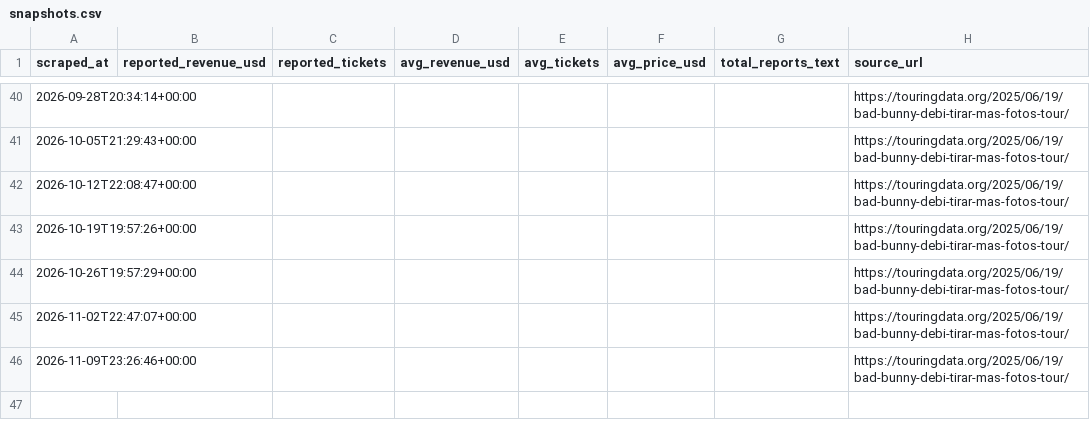
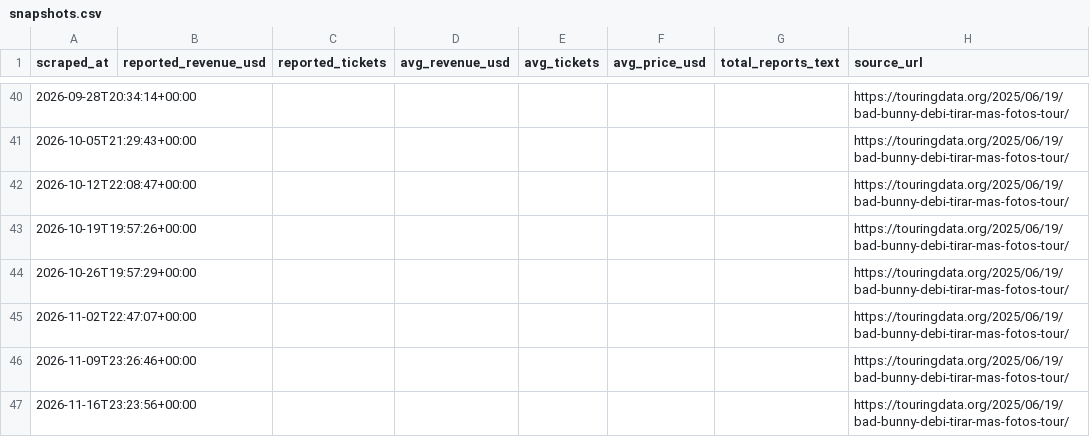
Before and after one commit to CaribbeanPunk/dtmf-tourboard, a CSV file: data/snapshots.csv, drawn as a sheet; only a part is shown, gaps mark what is left out.

```diff
--- a/data/snapshots.csv
+++ b/data/snapshots.csv
@@ -46 +46,2 @@ scraped_at,reported_revenue_usd,reported_tickets,avg_revenue_usd,avg_tickets,avg
 2026-11-09T23:26:46+00:00,,,,,,,https://touringdata.org/2025/06/19/bad-bunny-debi-tirar-mas-fotos-tour/
+2026-11-16T23:23:56+00:00,,,,,,,https://touringdata.org/2025/06/19/bad-bunny-debi-tirar-mas-fotos-tour/
```
Also changed, not shown: data/events_latest.csv.
